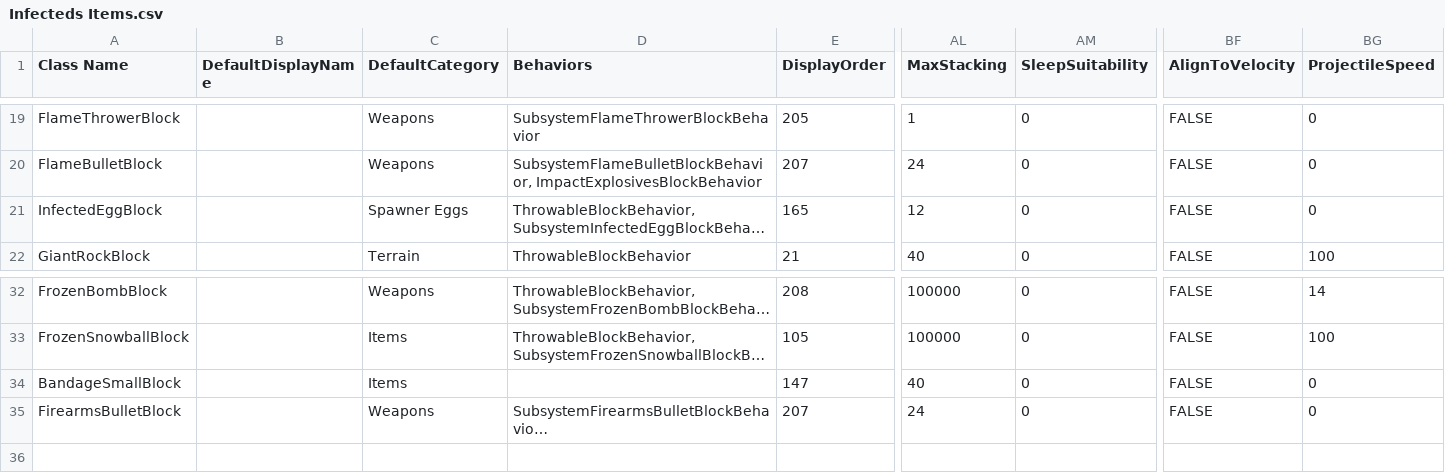
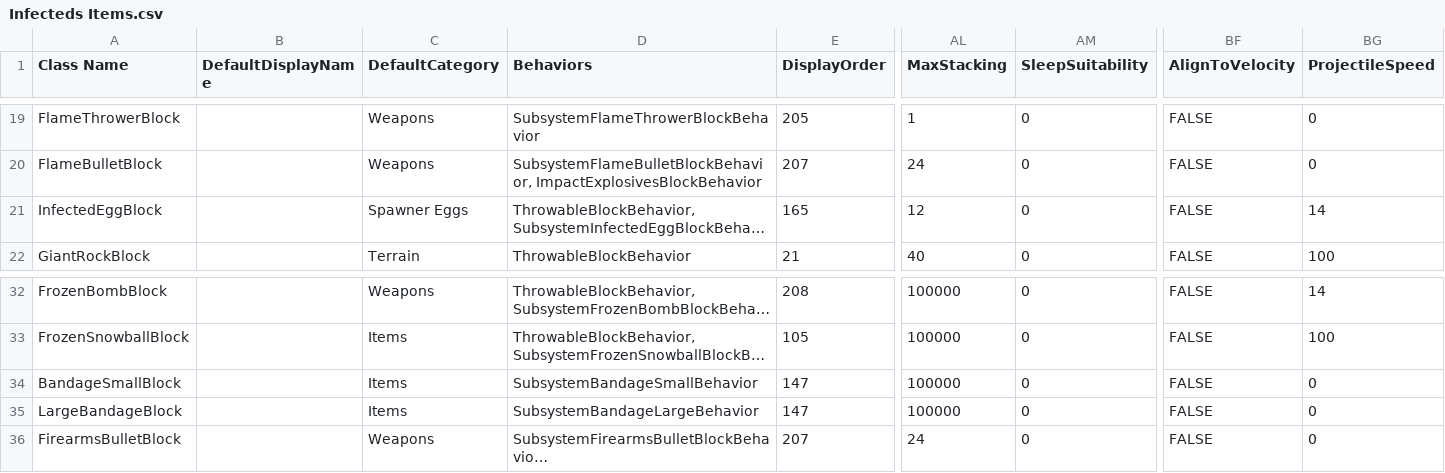
Before and after one commit to Samuelsan03/Shitty-Infecteds-From-Survivalcraft-2, a CSV file: Infecteds Items.csv, drawn as a sheet; only a part is shown, gaps mark what is left out; long unchanged cells end in …; rows hold the shown columns only; the diff names each change by its address in the sheet, - before the commit and + after, or states it on an @@ line.

Commit message:
Update Infecteds Items.csv

```diff
--- a/Infecteds Items.csv
+++ b/Infecteds Items.csv
-BG21 (ProjectileSpeed): 0
+BG21 (ProjectileSpeed): 14
-D34 (Behaviors): (empty)
+D34 (Behaviors): SubsystemBandageSmallBehavior
-AL34 (MaxStacking): 40
+AL34 (MaxStacking): 100000
+row 35: LargeBandageBlock |  | Items | SubsystemBandageLargeBehavior | 147 | 100000 | 0 | FALSE | 0
```
